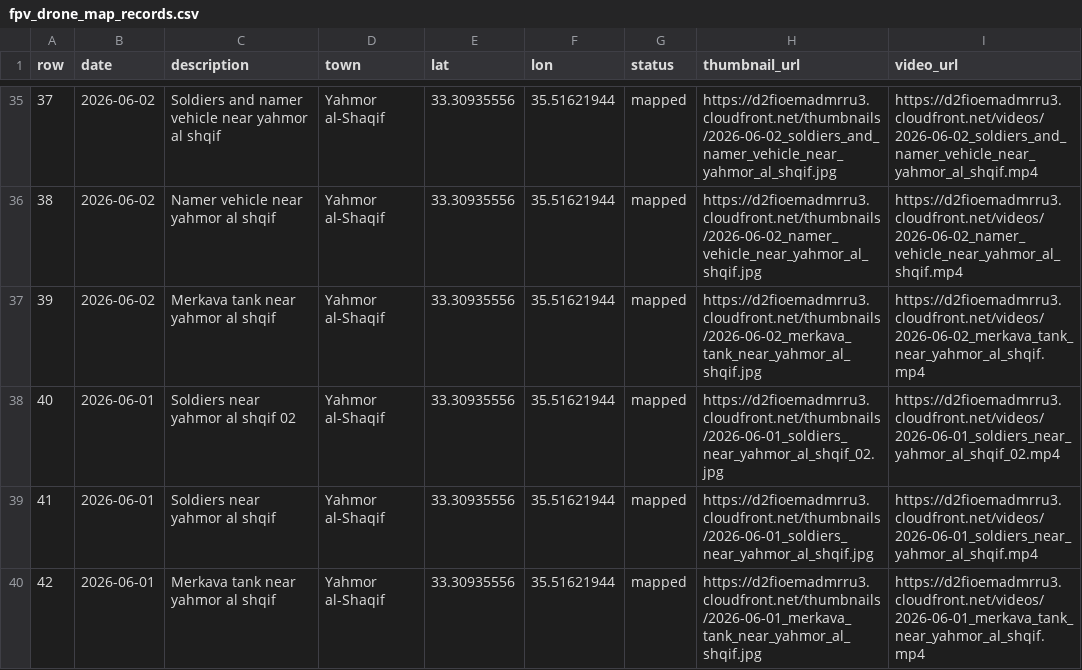
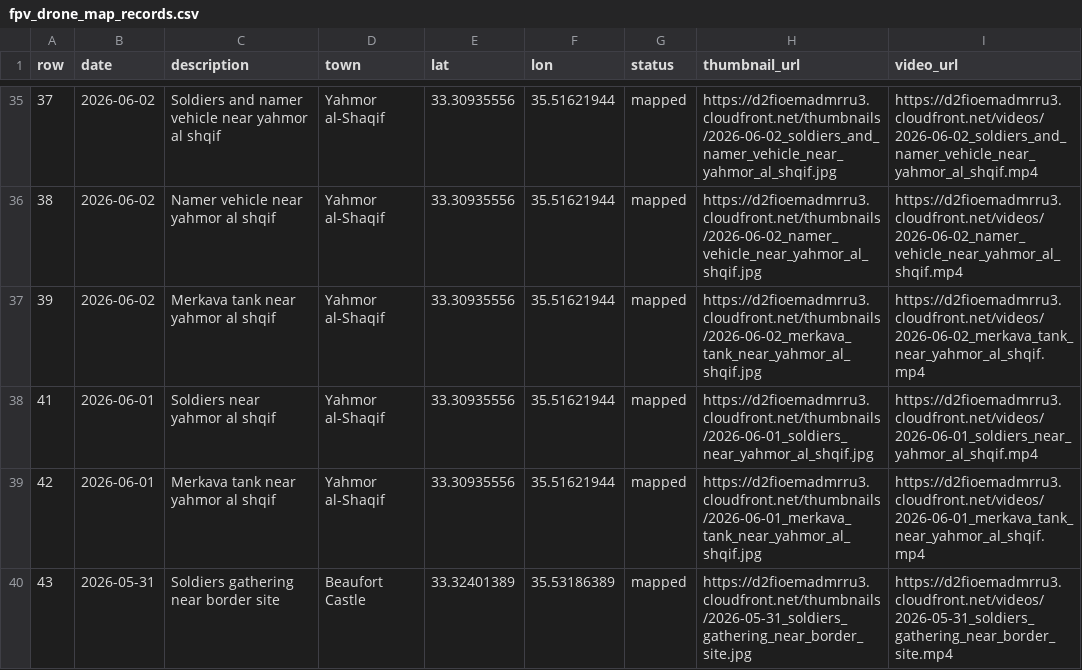
Before and after one commit to itamarwe/fpv-drone-strikes-lebanon-dataset, a CSV file: geo/fpv_drone_map_records.csv, drawn as a sheet; only a part is shown, gaps mark what is left out; the shorter side is filled out with more unchanged rows; the diff names each change by its address in the sheet, - before the commit and + after, or states it on an @@ line.

Commit message:
Remove duplicate Yahmor soldiers entry from annotator branch

```diff
--- a/geo/fpv_drone_map_records.csv
+++ b/geo/fpv_drone_map_records.csv
-row 38: 40 | 2026-06-01 | Soldiers near yahmor al shqif 02 | Yahmor al-Shaqif | 33.30935556 | 35.51621944 | mapped | https://d2fioemadmrru3.cloudfront.net/thumbnails/2026-06-01_soldiers_near_yahmor_al_shqif_02.jpg | https://d2fioemadmrru3.cloudfront.net/videos/2026-06-01_soldiers_near_yahmor_al_shqif_02.mp4
```
Also changed, not shown: 2026-06-21_fpv_renamed_from_first_frames_manifest.tsv, 2 other files.
